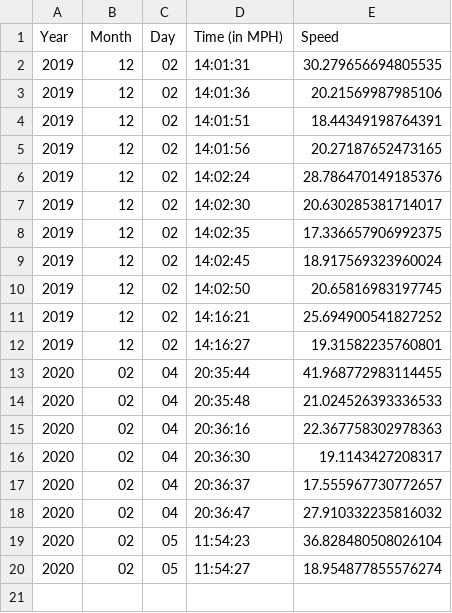
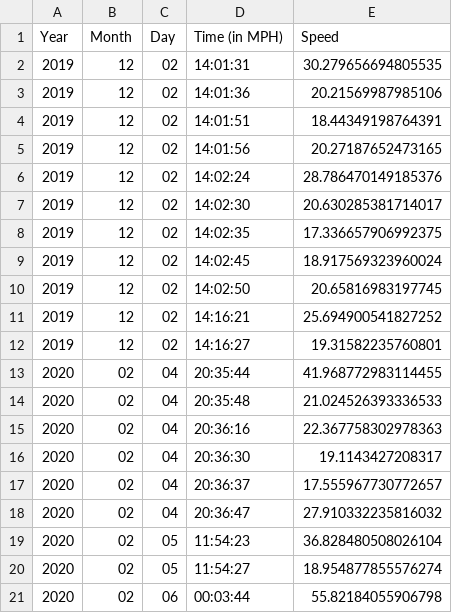
Before and after one commit to SedemQuame/OpenCV-Speed-Detector, a CSV file: output/log.csv, drawn as a sheet.

```diff
--- a/output/log.csv
+++ b/output/log.csv
@@ -20 +20,2 @@ Year,Month,Day,Time (in MPH),Speed
 2020,02,05,11:54:27,18.954877855576274
+2020,02,06,00:03:44,55.82184055906798
```
Also changed, not shown: 4 other files.
